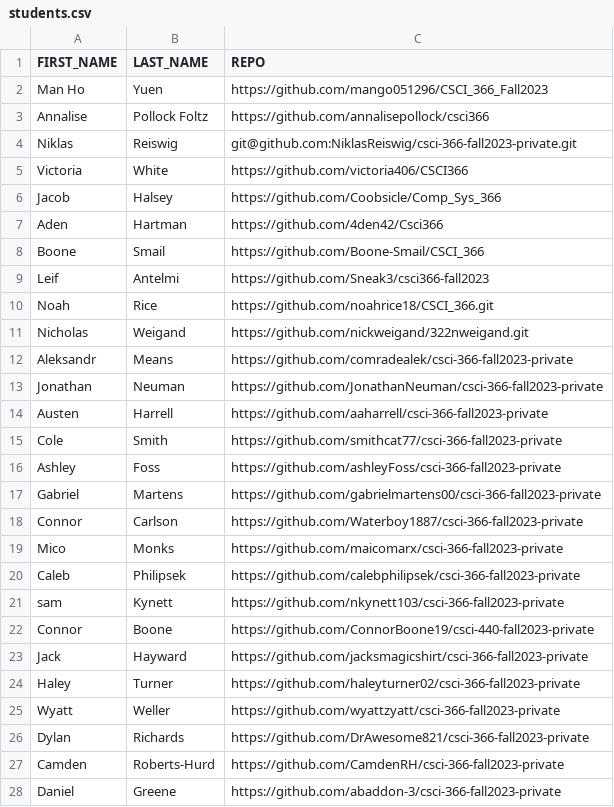
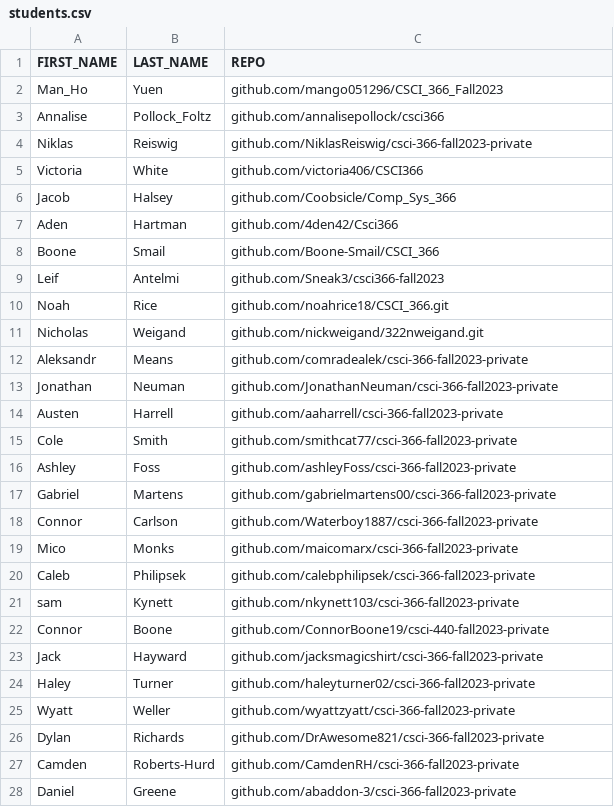
Before and after one commit to annalisepollock/csci-366-fall2023, a CSV file: grading/scripts/students.csv, drawn as a sheet; only a part is shown; the diff covers the shown part only.

Commit message:
fix students.csv

```diff
--- a/grading/scripts/students.csv
+++ b/grading/scripts/students.csv
@@ -1,28 +1,28 @@
 FIRST_NAME,LAST_NAME,REPO
-Man Ho,Yuen,https://github.com/mango051296/CSCI_366_Fall2023
-Annalise,Pollock Foltz,https://github.com/annalisepollock/csci366	
-Niklas,Reiswig,git@github.com:NiklasReiswig/csci-366-fall2023-private.git	
-Victoria,White,https://github.com/victoria406/CSCI366	
-Jacob,Halsey,https://github.com/Coobsicle/Comp_Sys_366
-Aden,Hartman,https://github.com/4den42/Csci366
-Boone,Smail,https://github.com/Boone-Smail/CSCI_366	
-Leif,Antelmi,https://github.com/Sneak3/csci366-fall2023	
-Noah,Rice,https://github.com/noahrice18/CSCI_366.git
-Nicholas,Weigand,https://github.com/nickweigand/322nweigand.git
-Aleksandr,Means,https://github.com/comradealek/csci-366-fall2023-private
-Jonathan,Neuman,https://github.com/JonathanNeuman/csci-366-fall2023-private
-Austen,Harrell,https://github.com/aaharrell/csci-366-fall2023-private	
-Cole,Smith,https://github.com/smithcat77/csci-366-fall2023-private
-Ashley,Foss,https://github.com/ashleyFoss/csci-366-fall2023-private
-Gabriel,Martens,https://github.com/gabrielmartens00/csci-366-fall2023-private
-Connor,Carlson,https://github.com/Waterboy1887/csci-366-fall2023-private
-Mico,Monks,https://github.com/maicomarx/csci-366-fall2023-private
-Caleb,Philipsek,https://github.com/calebphilipsek/csci-366-fall2023-private	
-sam,Kynett,https://github.com/nkynett103/csci-366-fall2023-private
-Connor,Boone,https://github.com/ConnorBoone19/csci-440-fall2023-private
-Jack,Hayward,https://github.com/jacksmagicshirt/csci-366-fall2023-private
-Haley,Turner,https://github.com/haleyturner02/csci-366-fall2023-private
-Wyatt,Weller,https://github.com/wyattzyatt/csci-366-fall2023-private	
-Dylan,Richards,https://github.com/DrAwesome821/csci-366-fall2023-private	
-Camden,Roberts-Hurd,https://github.com/CamdenRH/csci-366-fall2023-private	
-Daniel,Greene,https://github.com/abaddon-3/csci-366-fall2023-private	
+Man_Ho,Yuen,github.com/mango051296/CSCI_366_Fall2023
+Annalise,Pollock_Foltz,github.com/annalisepollock/csci366
+Niklas,Reiswig,github.com/NiklasReiswig/csci-366-fall2023-private
+Victoria,White,github.com/victoria406/CSCI366	
+Jacob,Halsey,github.com/Coobsicle/Comp_Sys_366
+Aden,Hartman,github.com/4den42/Csci366
+Boone,Smail,github.com/Boone-Smail/CSCI_366	
+Leif,Antelmi,github.com/Sneak3/csci366-fall2023	
+Noah,Rice,github.com/noahrice18/CSCI_366.git
+Nicholas,Weigand,github.com/nickweigand/322nweigand.git
+Aleksandr,Means,github.com/comradealek/csci-366-fall2023-private
+Jonathan,Neuman,github.com/JonathanNeuman/csci-366-fall2023-private
+Austen,Harrell,github.com/aaharrell/csci-366-fall2023-private	
+Cole,Smith,github.com/smithcat77/csci-366-fall2023-private
+Ashley,Foss,github.com/ashleyFoss/csci-366-fall2023-private
+Gabriel,Martens,github.com/gabrielmartens00/csci-366-fall2023-private
+Connor,Carlson,github.com/Waterboy1887/csci-366-fall2023-private
+Mico,Monks,github.com/maicomarx/csci-366-fall2023-private
+Caleb,Philipsek,github.com/calebphilipsek/csci-366-fall2023-private	
+sam,Kynett,github.com/nkynett103/csci-366-fall2023-private
+Connor,Boone,github.com/ConnorBoone19/csci-440-fall2023-private
+Jack,Hayward,github.com/jacksmagicshirt/csci-366-fall2023-private
+Haley,Turner,github.com/haleyturner02/csci-366-fall2023-private
+Wyatt,Weller,github.com/wyattzyatt/csci-366-fall2023-private	
+Dylan,Richards,github.com/DrAwesome821/csci-366-fall2023-private	
+Camden,Roberts-Hurd,github.com/CamdenRH/csci-366-fall2023-private	
+Daniel,Greene,github.com/abaddon-3/csci-366-fall2023-private	
```
Also changed, not shown: 36 edited cells elsewhere in this file.
